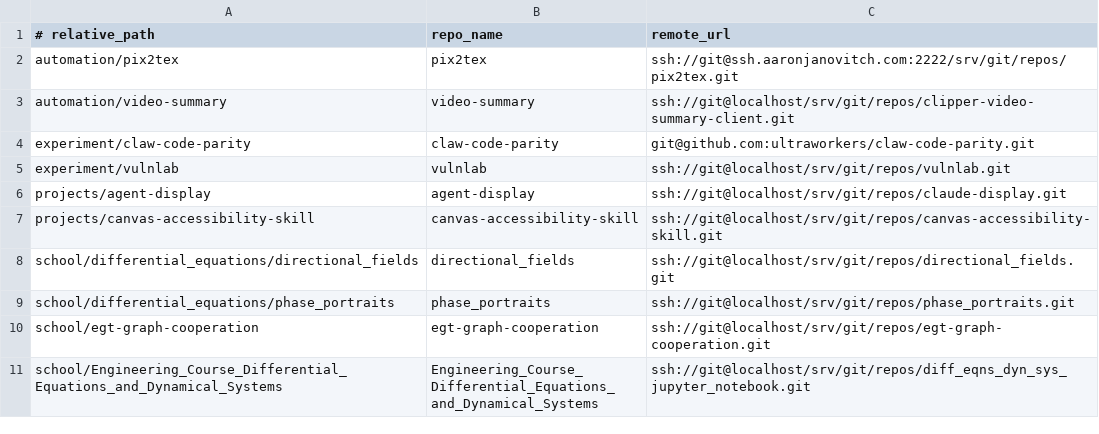
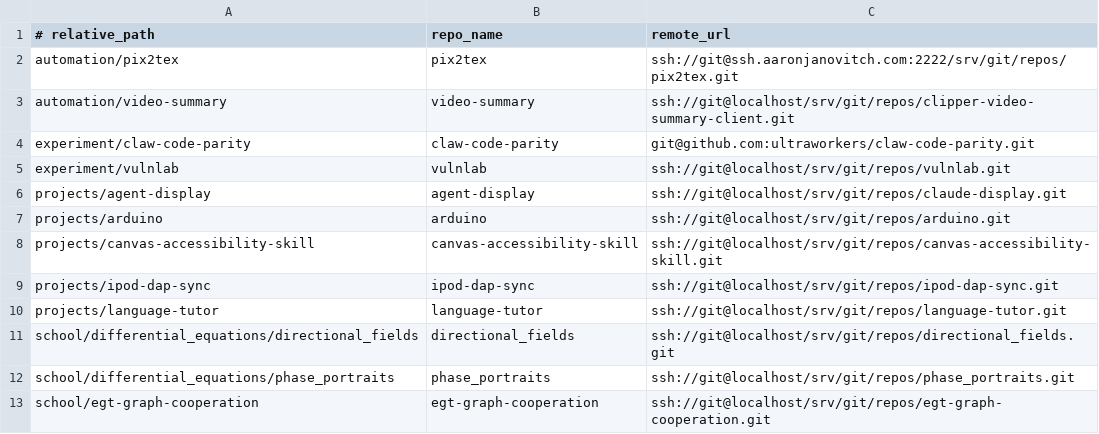
Before and after one commit to aaronjan98/nixos-config, a TSV file: tools/workspace/Repositories/repos.tsv, drawn as a sheet; only a part is shown; the shorter side is filled out with more unchanged rows; the diff names each change by its address in the sheet, - before the commit and + after, or states it on an @@ line.

```diff
--- a/tools/workspace/Repositories/repos.tsv
+++ b/tools/workspace/Repositories/repos.tsv
+row 7: projects/arduino | arduino | ssh://git@localhost/srv/git/repos/arduino.git
+row 9: projects/ipod-dap-sync | ipod-dap-sync | ssh://git@localhost/srv/git/repos/ipod-dap-sync.git
+row 10: projects/language-tutor | language-tutor | ssh://git@localhost/srv/git/repos/language-tutor.git
```
Also changed, not shown: tools/workspace/Repositories/remotes.tsv, 20 other files.
